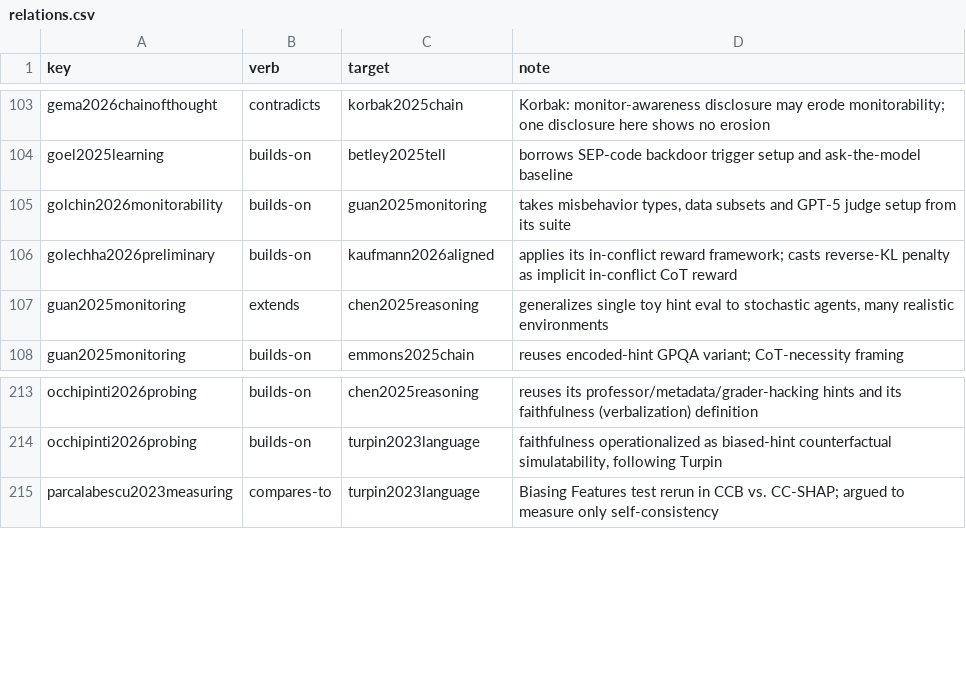
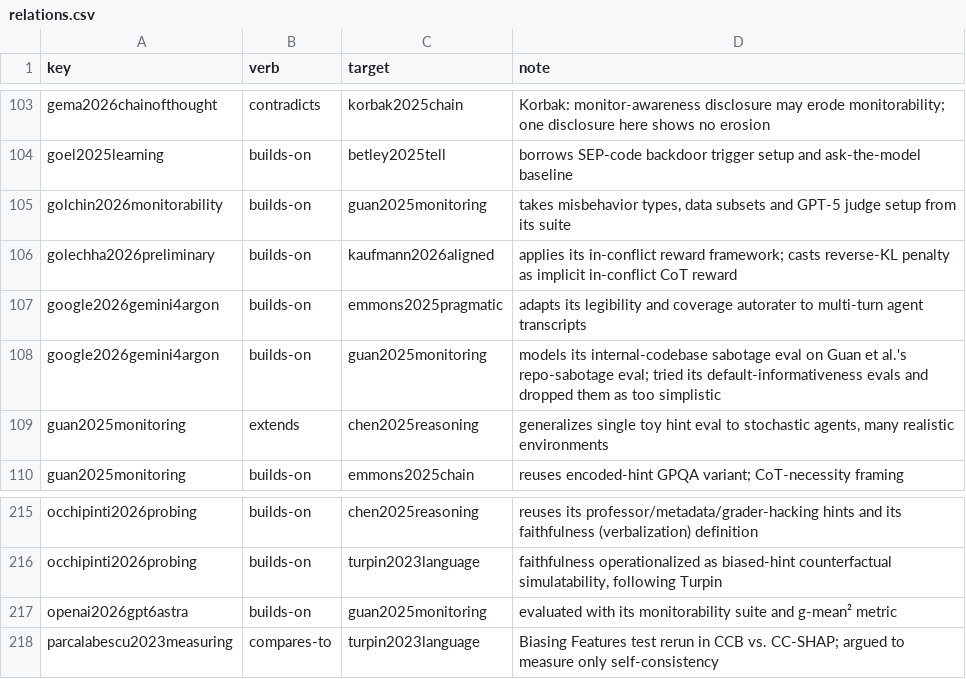
Before and after one commit to Dundalia/faithfulness-review, a CSV file: relations.csv, drawn as a sheet; only a part is shown, gaps mark what is left out; the diff names each change by its address in the sheet, - before the commit and + after, or states it on an @@ line.

```diff
--- a/relations.csv
+++ b/relations.csv
+row 107: google2026gemini4argon | builds-on | emmons2025pragmatic | adapts its legibility and coverage autorater to multi-turn agent transcripts
+row 108: google2026gemini4argon | builds-on | guan2025monitoring | models its internal-codebase sabotage eval on Guan et al.'s repo-sabotage eval; tried its default-informativeness evals and dropped them as too simplistic
+row 217: openai2026gpt6astra | builds-on | guan2025monitoring | evaluated with its monitorability suite and g-mean² metric
```
Also changed, not shown: tags.csv, 10 other files.
